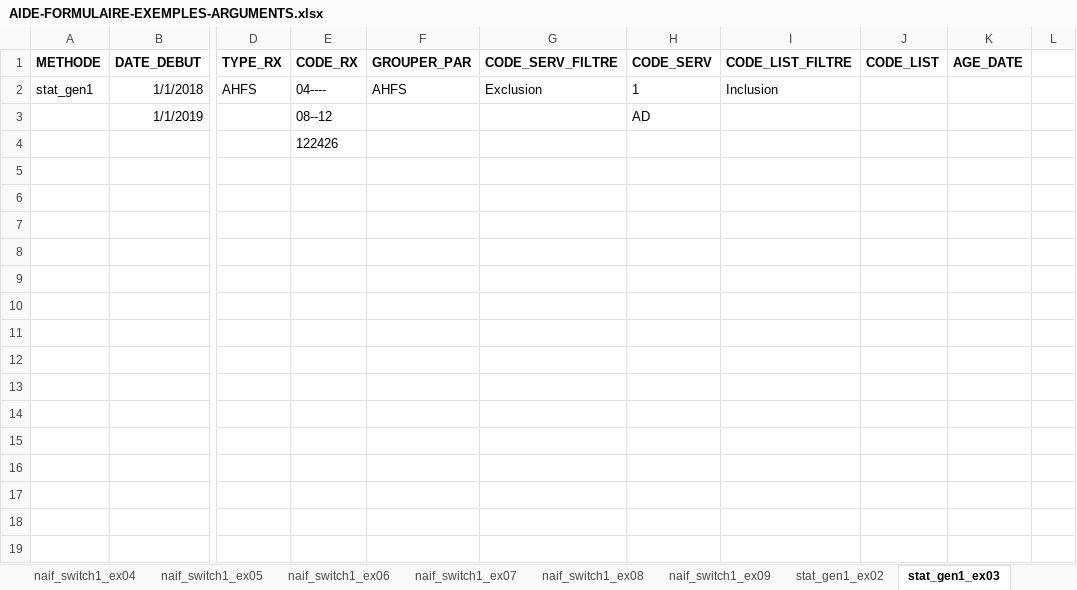
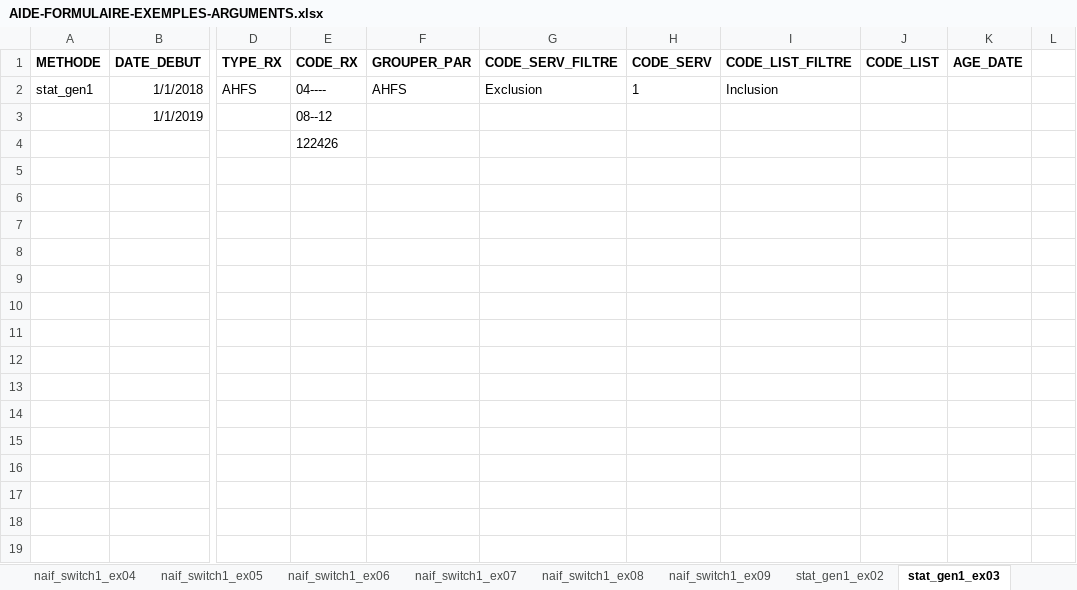
Before and after one commit to INESSS-QC/inesss1, an Excel workbook: Documentation/AIDE-FORMULAIRE-EXEMPLES-ARGUMENTS.xlsx, sheet stat_gen1_ex03, drawn as a sheet; only a part is shown, gaps mark what is left out; values as stored, in another font and other column widths than the file's, no borders; the diff names each change by its address in the sheet, - before the commit and + after, or states it on an @@ line.

```diff
--- a/Documentation/AIDE-FORMULAIRE-EXEMPLES-ARGUMENTS.xlsx (sheet stat_gen1_ex03)
+++ b/Documentation/AIDE-FORMULAIRE-EXEMPLES-ARGUMENTS.xlsx (sheet stat_gen1_ex03)
-H3 (CODE_SERV): AD
+H3 (CODE_SERV): (empty)
```
Also changed, not shown: sheet stat_gen1_ex05, sheet stat_gen1_ex04, sheet stat_gen1_ex06, sheet stat_gen1_ex02.
